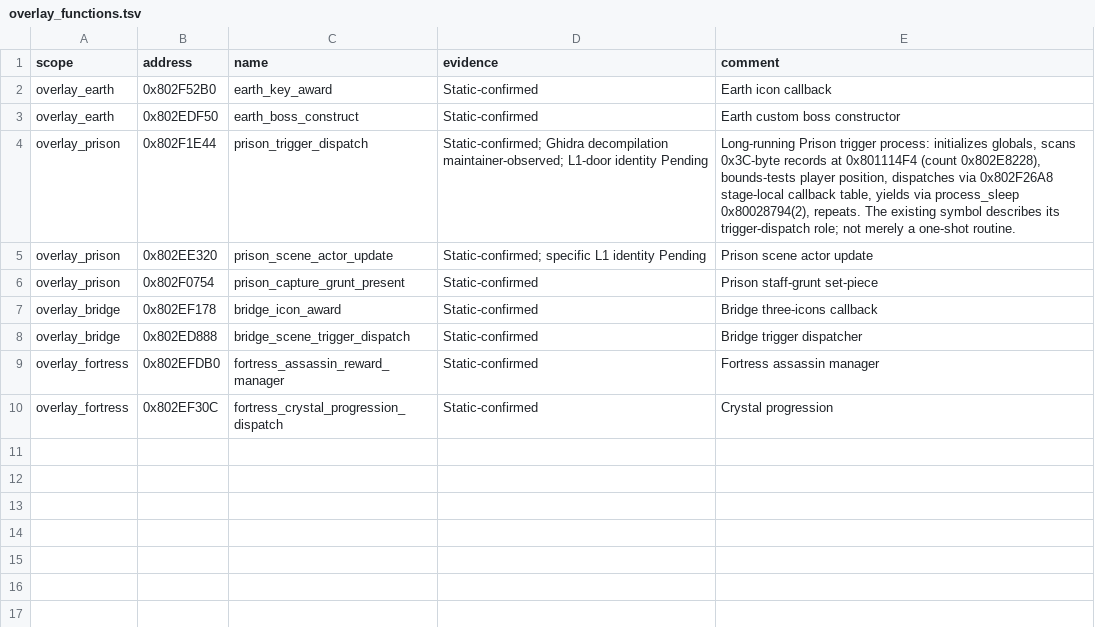
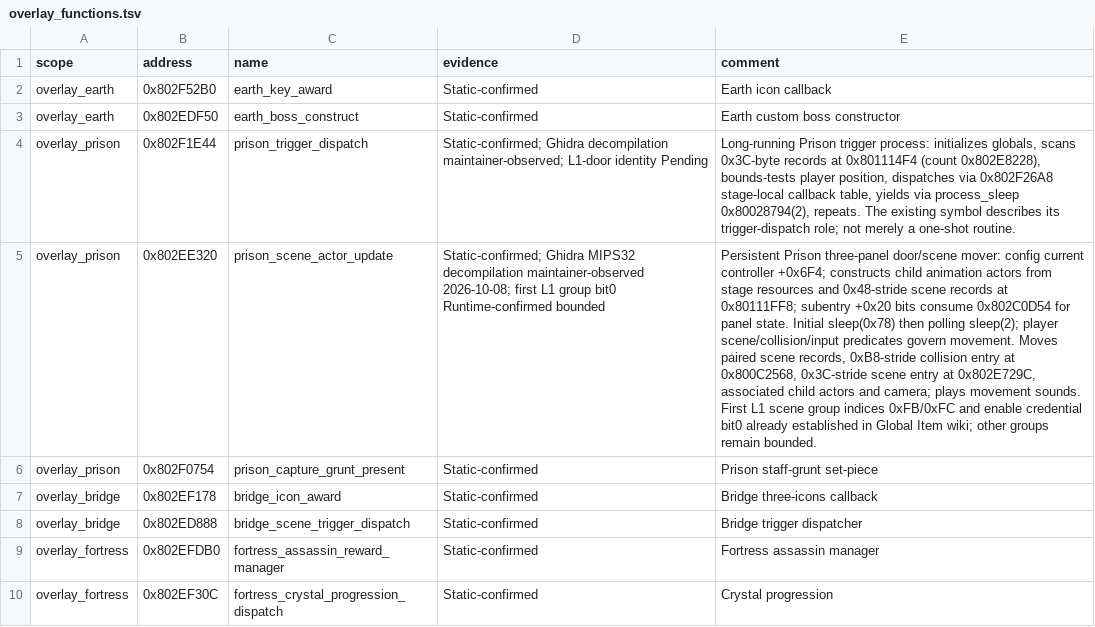
Before and after one commit to smeagol44/MKMSZ-Ghidra, a TSV file: analysis/overlay_functions.tsv, drawn as a sheet; the diff names each change by its address in the sheet, - before the commit and + after, or states it on an @@ line.

Commit message:
Enrich stage-qualified Prison door/panel controller function metadata from Ghidra trace

```diff
--- a/analysis/overlay_functions.tsv
+++ b/analysis/overlay_functions.tsv
-D5 (evidence): Static-confirmed; specific L1 identity Pending
+D5 (evidence): Static-confirmed; Ghidra MIPS32 decompilation maintainer-observed 2026-10-08; first L1 group bit0 Runtime-confirmed bounded
-E5 (comment): Prison scene actor update
+E5 (comment): Persistent Prison three-panel door/scene mover: config current controller +0x6F4; constructs child animation actors from stage resources and 0x48-stride scene records at 0x80111FF8; subentry +0x20 bits consume 0x802C0D54 for panel state. Initial sleep(0x78) then polling sleep(2); player scene/collision/input predicates govern movement. Moves paired scene records, 0xB8-stride collision entry at 0x800C2568, 0x3C-stride scene entry at 0x802E729C, associated child actors and camera; plays movement sounds. First L1 scene group indices 0xFB/0xFC and enable credential bit0 already established in Global Item wiki; other groups remain bounded.
```
